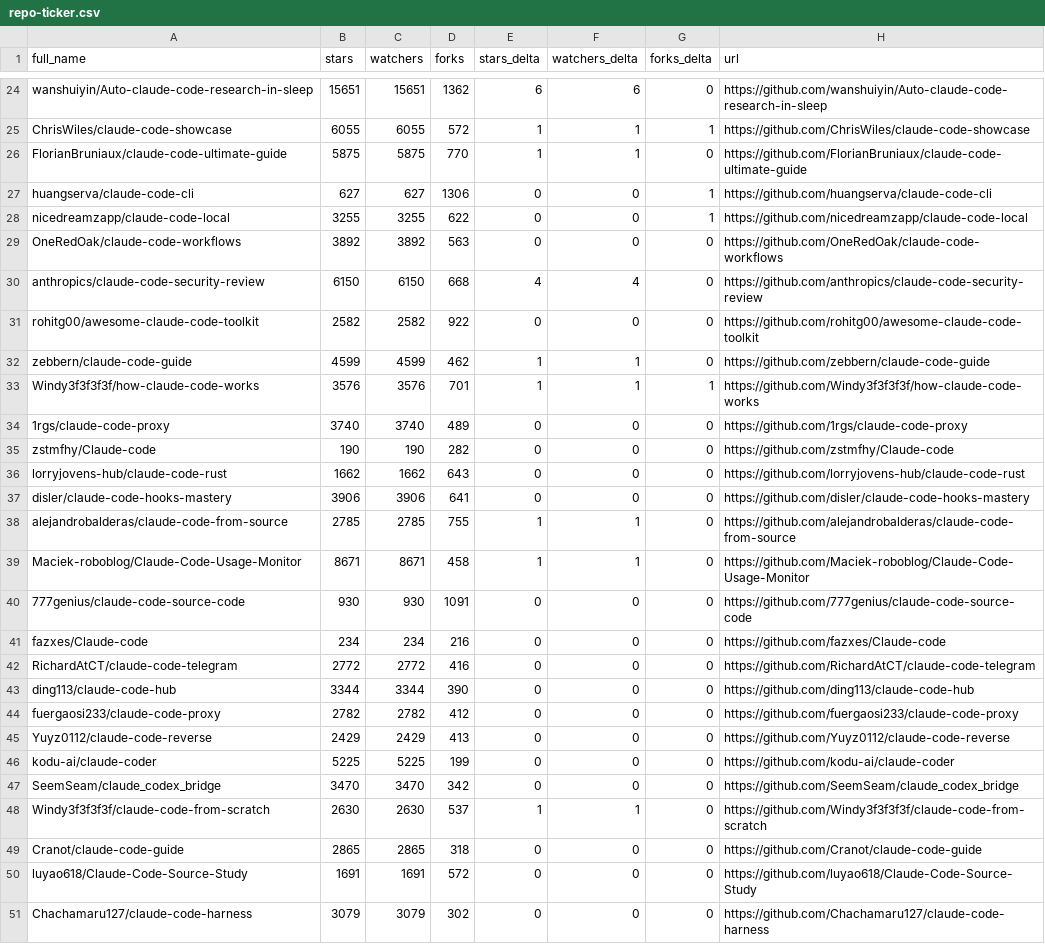
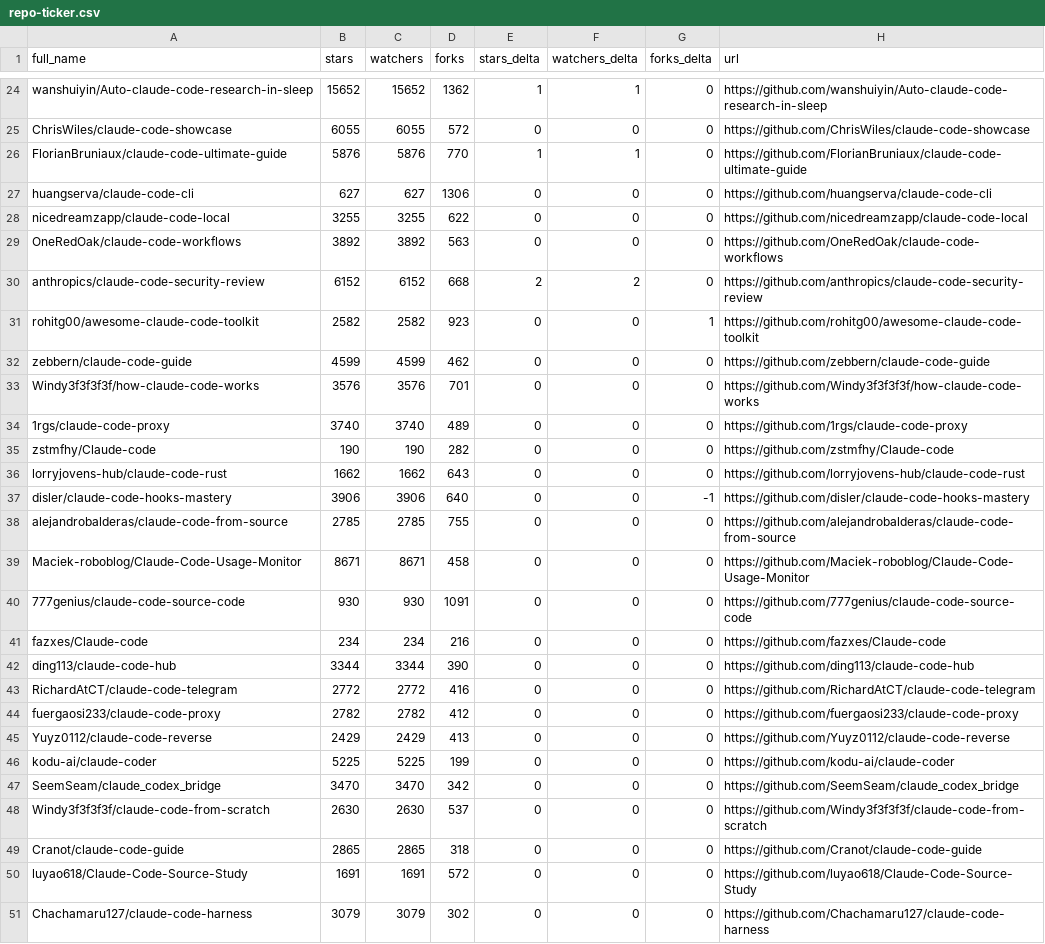
Before and after one commit to GladLuter/awesome-claude-code, a CSV file: data/repo-ticker.csv, drawn as a sheet; only a part is shown, gaps mark what is left out; the diff covers the shown part only; the diff names each change by its address in the sheet, - before the commit and + after, or states it on an @@ line.

```diff
--- a/data/repo-ticker.csv
+++ b/data/repo-ticker.csv
-B24 (stars): 15651
+B24 (stars): 15652
-C24 (watchers): 15651
+C24 (watchers): 15652
-E24 (stars_delta): 6
+E24 (stars_delta): 1
-F24 (watchers_delta): 6
+F24 (watchers_delta): 1
-E25 (stars_delta): 1
+E25 (stars_delta): 0
-F25 (watchers_delta): 1
+F25 (watchers_delta): 0
-G25 (forks_delta): 1
+G25 (forks_delta): 0
-B26 (stars): 5875
+B26 (stars): 5876
-C26 (watchers): 5875
+C26 (watchers): 5876
-G27:G28 (forks_delta): 1
+G27:G28 (forks_delta): 0
-B30 (stars): 6150
+B30 (stars): 6152
-C30 (watchers): 6150
+C30 (watchers): 6152
-E30 (stars_delta): 4
+E30 (stars_delta): 2
-F30 (watchers_delta): 4
+F30 (watchers_delta): 2
-D31 (forks): 922
+D31 (forks): 923
-G31 (forks_delta): 0
+G31 (forks_delta): 1
-E32:E33 (stars_delta): 1
+E32:E33 (stars_delta): 0
-F32:F33 (watchers_delta): 1
+F32:F33 (watchers_delta): 0
-G33 (forks_delta): 1
+G33 (forks_delta): 0
-D37 (forks): 641
+D37 (forks): 640
-G37 (forks_delta): 0
+G37 (forks_delta): -1
-E38:E39 (stars_delta): 1
+E38:E39 (stars_delta): 0
-F38:F39 (watchers_delta): 1
+F38:F39 (watchers_delta): 0
@@ row 43 moved to row 42: ding113/claude-code-hub @@
-E48 (stars_delta): 1
+E48 (stars_delta): 0
-F48 (watchers_delta): 1
+F48 (watchers_delta): 0
```
Also changed, not shown: 1 added row, 1 removed row, 2 moved rows and 114 edited cells elsewhere in this file, 2 other files.
